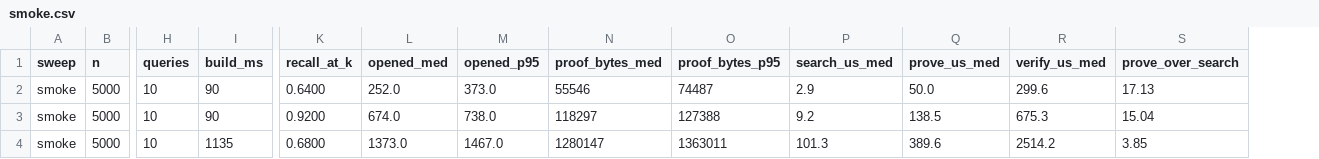
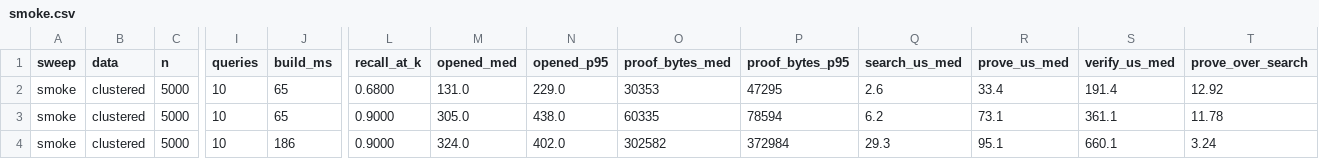
Before and after one commit to liukefan821/traceann, a CSV file: bench/results/smoke.csv, drawn as a sheet; only a part is shown, gaps mark what is left out; addresses are those after the commit; the diff names each change by its address in the sheet, - before the commit and + after, or states it on an @@ line.

```diff
--- a/bench/results/smoke.csv
+++ b/bench/results/smoke.csv
+column B (data), rows 2-4: all clustered
-J2:J3 (build_ms): 90
+J2:J3 (build_ms): 65
-L2 (recall_at_k): 0.6400
+L2 (recall_at_k): 0.6800
-M2 (opened_med): 252.0
+M2 (opened_med): 131.0
-N2 (opened_p95): 373.0
+N2 (opened_p95): 229.0
-O2 (proof_bytes_med): 55546
+O2 (proof_bytes_med): 30353
-P2 (proof_bytes_p95): 74487
+P2 (proof_bytes_p95): 47295
-Q2 (search_us_med): 2.9
+Q2 (search_us_med): 2.6
-R2 (prove_us_med): 50.0
+R2 (prove_us_med): 33.4
-S2 (verify_us_med): 299.6
+S2 (verify_us_med): 191.4
-T2 (prove_over_search): 17.13
+T2 (prove_over_search): 12.92
-L3 (recall_at_k): 0.9200
+L3 (recall_at_k): 0.9000
-M3 (opened_med): 674.0
+M3 (opened_med): 305.0
-N3 (opened_p95): 738.0
+N3 (opened_p95): 438.0
-O3 (proof_bytes_med): 118297
+O3 (proof_bytes_med): 60335
-P3 (proof_bytes_p95): 127388
+P3 (proof_bytes_p95): 78594
-Q3 (search_us_med): 9.2
+Q3 (search_us_med): 6.2
-R3 (prove_us_med): 138.5
+R3 (prove_us_med): 73.1
-S3 (verify_us_med): 675.3
+S3 (verify_us_med): 361.1
-T3 (prove_over_search): 15.04
+T3 (prove_over_search): 11.78
-J4 (build_ms): 1135
+J4 (build_ms): 186
-L4 (recall_at_k): 0.6800
+L4 (recall_at_k): 0.9000
-M4 (opened_med): 1373.0
+M4 (opened_med): 324.0
-N4 (opened_p95): 1467.0
+N4 (opened_p95): 402.0
-O4 (proof_bytes_med): 1280147
+O4 (proof_bytes_med): 302582
-P4 (proof_bytes_p95): 1363011
+P4 (proof_bytes_p95): 372984
-Q4 (search_us_med): 101.3
+Q4 (search_us_med): 29.3
-R4 (prove_us_med): 389.6
+R4 (prove_us_med): 95.1
-S4 (verify_us_med): 2514.2
+S4 (verify_us_med): 660.1
-T4 (prove_over_search): 3.85
+T4 (prove_over_search): 3.24
```
Also changed, not shown: bench/results/paper.csv, 10 other files.
